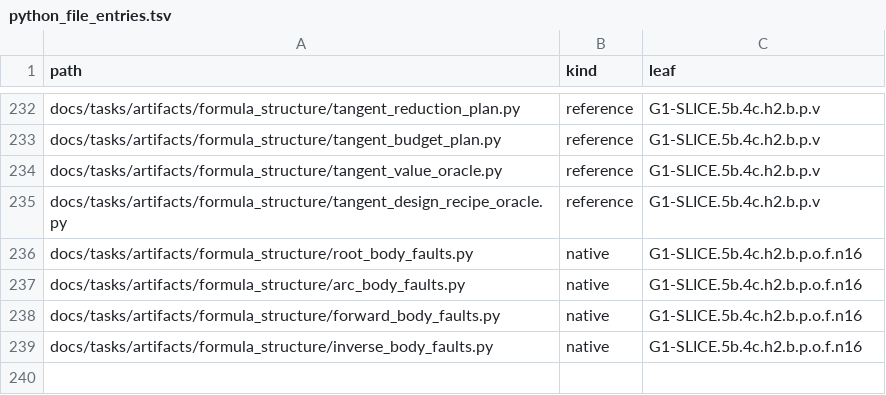
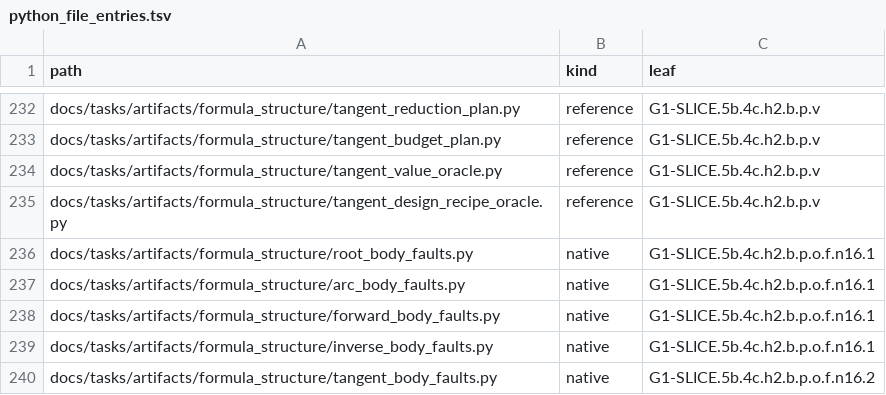
Before and after one commit to rdje/stitchcad, a TSV file: docs/tasks/artifacts/ci_environment/python_file_entries.tsv, drawn as a sheet; only a part is shown, gaps mark what is left out.

```diff
--- a/docs/tasks/artifacts/ci_environment/python_file_entries.tsv
+++ b/docs/tasks/artifacts/ci_environment/python_file_entries.tsv
@@ -235,5 +235,6 @@ docs/tasks/artifacts/formula_structure/tangent_value_oracle.py	reference	G1-SLIC
 docs/tasks/artifacts/formula_structure/tangent_design_recipe_oracle.py	reference	G1-SLICE.5b.4c.h2.b.p.v
-docs/tasks/artifacts/formula_structure/root_body_faults.py	native	G1-SLICE.5b.4c.h2.b.p.o.f.n16
-docs/tasks/artifacts/formula_structure/arc_body_faults.py	native	G1-SLICE.5b.4c.h2.b.p.o.f.n16
-docs/tasks/artifacts/formula_structure/forward_body_faults.py	native	G1-SLICE.5b.4c.h2.b.p.o.f.n16
-docs/tasks/artifacts/formula_structure/inverse_body_faults.py	native	G1-SLICE.5b.4c.h2.b.p.o.f.n16
+docs/tasks/artifacts/formula_structure/root_body_faults.py	native	G1-SLICE.5b.4c.h2.b.p.o.f.n16.1
+docs/tasks/artifacts/formula_structure/arc_body_faults.py	native	G1-SLICE.5b.4c.h2.b.p.o.f.n16.1
+docs/tasks/artifacts/formula_structure/forward_body_faults.py	native	G1-SLICE.5b.4c.h2.b.p.o.f.n16.1
+docs/tasks/artifacts/formula_structure/inverse_body_faults.py	native	G1-SLICE.5b.4c.h2.b.p.o.f.n16.1
+docs/tasks/artifacts/formula_structure/tangent_body_faults.py	native	G1-SLICE.5b.4c.h2.b.p.o.f.n16.2
```
Also changed, not shown: docs/tasks/artifacts/ci_environment/producer_entries.tsv, 12 other files.
